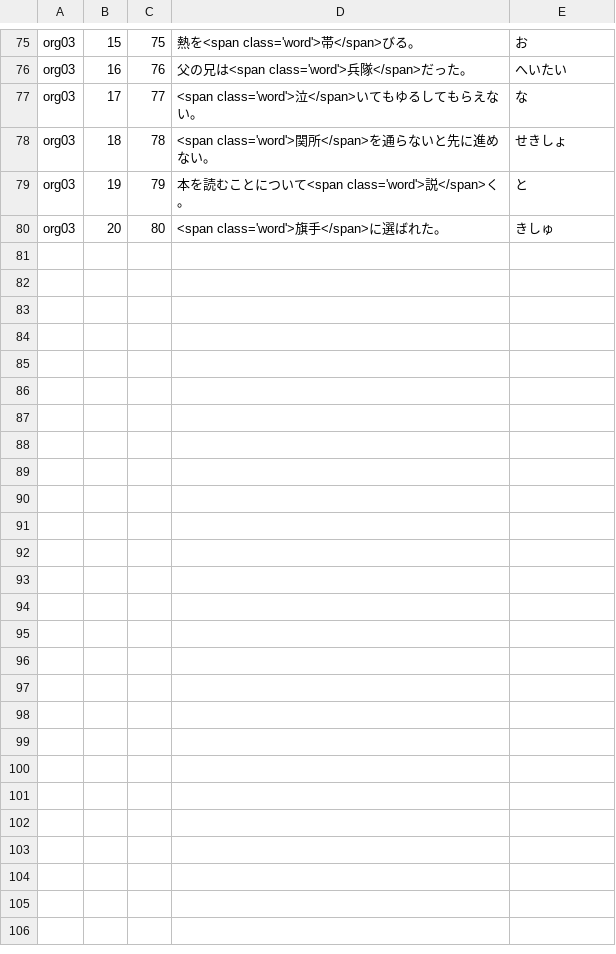
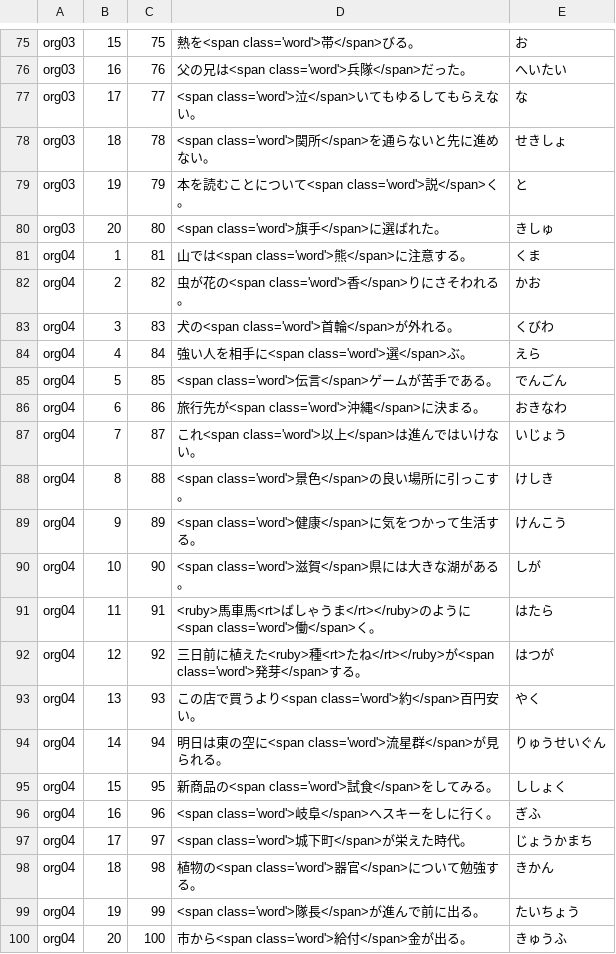
Before and after one commit to milchibi/milchibi.github.io, a CSV file: data7_1.csv, drawn as a sheet; only a part is shown, gaps mark what is left out.

Commit message:
Update data7_1.csv

```diff
--- a/data7_1.csv
+++ b/data7_1.csv
@@ -80 +80,21 @@ org03,19,79,本を読むことについて<span class='word'>説</span>く。,
 org03,20,80,<span class='word'>旗手</span>に選ばれた。,きしゅ
+org04,1,81,山では<span class='word'>熊</span>に注意する。,くま
+org04,2,82,虫が花の<span class='word'>香</span>りにさそわれる。,かお
+org04,3,83,犬の<span class='word'>首輪</span>が外れる。,くびわ
+org04,4,84,強い人を相手に<span class='word'>選</span>ぶ。,えら
+org04,5,85,<span class='word'>伝言</span>ゲームが苦手である。,でんごん
+org04,6,86,旅行先が<span class='word'>沖縄</span>に決まる。,おきなわ
+org04,7,87,これ<span class='word'>以上</span>は進んではいけない。,いじょう
+org04,8,88,<span class='word'>景色</span>の良い場所に引っこす。,けしき
+org04,9,89,<span class='word'>健康</span>に気をつかって生活する。,けんこう
+org04,10,90,<span class='word'>滋賀</span>県には大きな湖がある。,しが
+org04,11,91,<ruby>馬車馬<rt>ばしゃうま</rt></ruby>のように<span class='word'>働</span>く。,はたら
+org04,12,92,三日前に植えた<ruby>種<rt>たね</rt></ruby>が<span class='word'>発芽</span>する。,はつが
+org04,13,93,この店で買うより<span class='word'>約</span>百円安い。,やく
+org04,14,94,明日は東の空に<span class='word'>流星群</span>が見られる。,りゅうせいぐん
+org04,15,95,新商品の<span class='word'>試食</span>をしてみる。,ししょく
+org04,16,96,<span class='word'>岐阜</span>へスキーをしに行く。,ぎふ
+org04,17,97,<span class='word'>城下町</span>が栄えた時代。,じょうかまち
+org04,18,98,植物の<span class='word'>器官</span>について勉強する。,きかん
+org04,19,99,<span class='word'>隊長</span>が進んで前に出る。,たいちょう
+org04,20,100,市から<span class='word'>給付</span>金が出る。,きゅうふ
```
